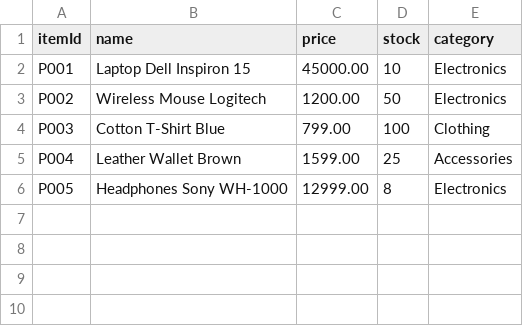
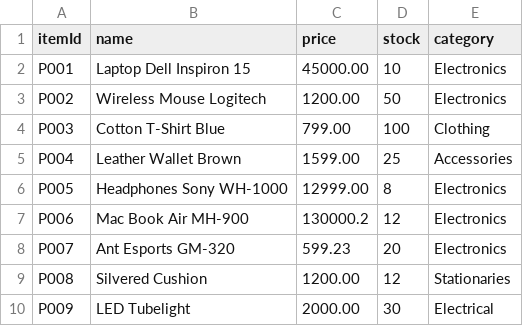
Before and after one commit to Mun-Mun9090/ECommerce_Application_1, a CSV file: products.csv, drawn as a sheet; the diff names each change by its address in the sheet, - before the commit and + after, or states it on an @@ line.

Commit message:
Update products.csv

```diff
--- a/products.csv
+++ b/products.csv
+row 7: P006 | Mac Book Air MH-900 | 130000.2 | 12 | Electronics
+row 8: P007 | Ant Esports GM-320 | 599.23 | 20 | Electronics
+row 9: P008 | Silvered Cushion | 1200.00 | 12 | Stationaries
+row 10: P009 | LED Tubelight | 2000.00 | 30 | Electrical
```
